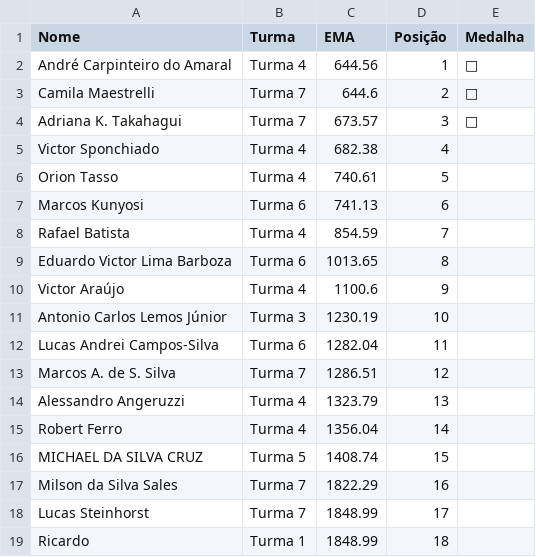
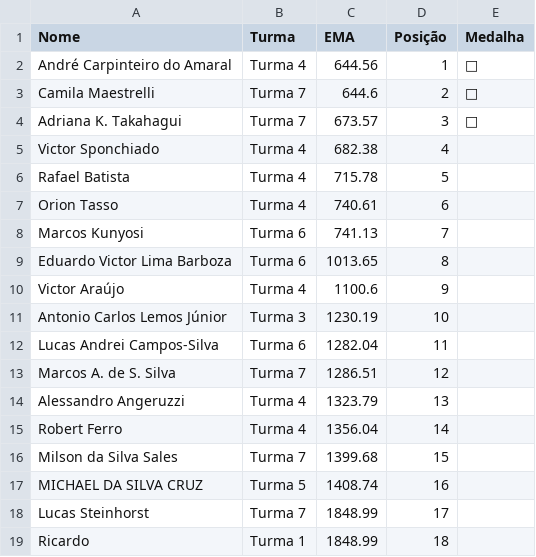
Before and after one commit to gitflai/ranking, a CSV file: 4compMLflairank.csv, drawn as a sheet.

```diff
--- a/4compMLflairank.csv
+++ b/4compMLflairank.csv
@@ -5,5 +5,5 @@ Adriana K. Takahagui,Turma 7,673.57,3,🥉
 Victor Sponchiado,Turma 4,682.38,4,
-Orion Tasso,Turma 4,740.61,5,
-Marcos Kunyosi,Turma 6,741.13,6,
-Rafael Batista,Turma 4,854.59,7,
+Rafael Batista,Turma 4,715.78,5,
+Orion Tasso,Turma 4,740.61,6,
+Marcos Kunyosi,Turma 6,741.13,7,
 Eduardo Victor Lima Barboza,Turma 6,1013.65,8,
@@ -15,4 +15,4 @@ Alessandro Angeruzzi,Turma 4,1323.79,13,
 Robert Ferro,Turma 4,1356.04,14,
-MICHAEL DA SILVA CRUZ,Turma 5,1408.74,15,
-Milson da Silva Sales,Turma 7,1822.29,16,
+Milson da Silva Sales,Turma 7,1399.68,15,
+MICHAEL DA SILVA CRUZ,Turma 5,1408.74,16,
 Lucas Steinhorst,Turma 7,1848.99,17,
```
Also changed, not shown: 4compMLflai.csv.
